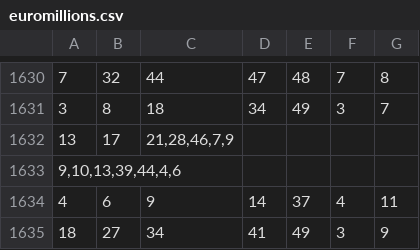
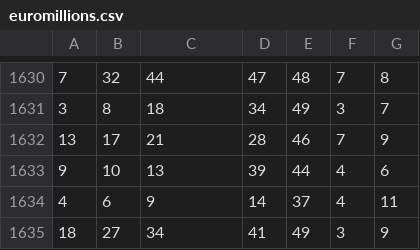
Before and after one commit to Acem31/TensorflowTest, a CSV file: euromillions.csv, drawn as a sheet; only a part is shown, gaps mark what is left out; removed rows and columns are numbered as before the commit, all else as after; the diff names each change by its address in the sheet, - before the commit and + after, or states it on an @@ line.

Commit message:
Update euromillions.csv

```diff
--- a/euromillions.csv
+++ b/euromillions.csv
-row 1632: 13 | 17 | 21,28,46,7,9
-row 1633: 9,10,13,39,44,4,6
+row 1632: 13 | 17 | 21 | 28 | 46 | 7 | 9
+row 1633: 9 | 10 | 13 | 39 | 44 | 4 | 6
```
